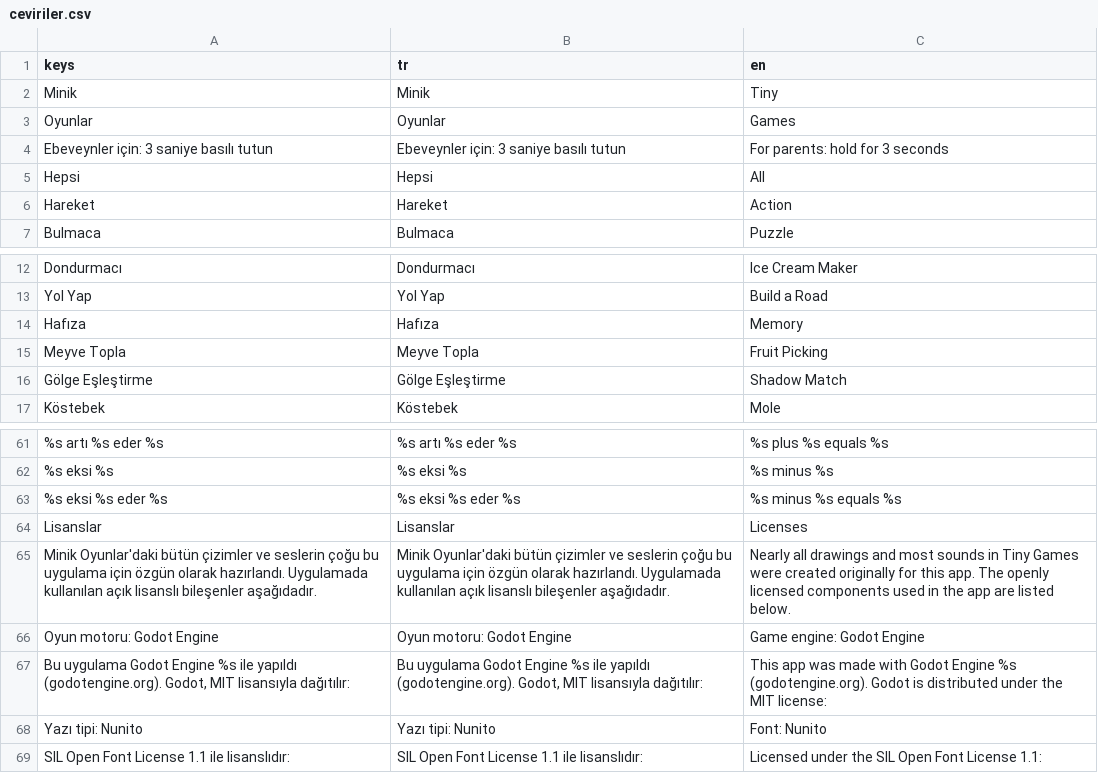
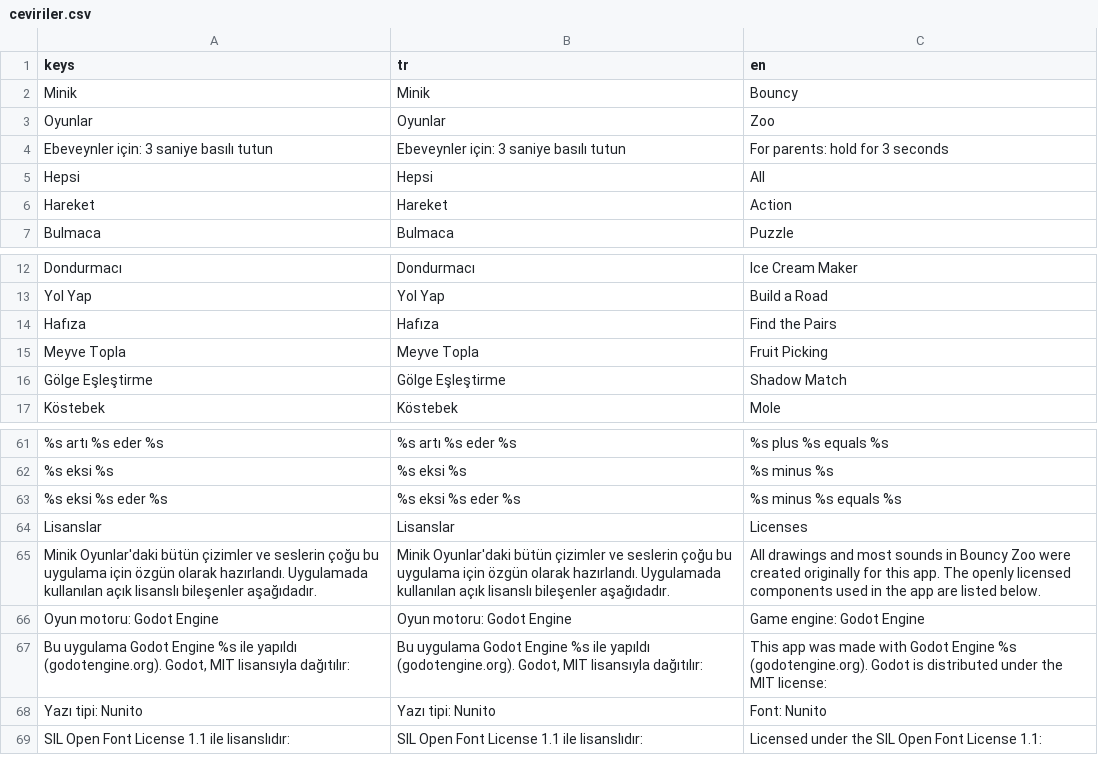
Before and after one commit to mem1nce/mini-games, a CSV file: ortak/ceviri/ceviriler.csv, drawn as a sheet; only a part is shown, gaps mark what is left out.

```diff
--- a/ortak/ceviri/ceviriler.csv
+++ b/ortak/ceviri/ceviriler.csv
@@ -1,4 +1,4 @@
 "keys","tr","en"
-"Minik","Minik","Tiny"
-"Oyunlar","Oyunlar","Games"
+"Minik","Minik","Bouncy"
+"Oyunlar","Oyunlar","Zoo"
 "Ebeveynler için: 3 saniye basılı tutun","Ebeveynler için: 3 saniye basılı tutun","For parents: hold for 3 seconds"
@@ -13,3 +13,3 @@
 "Yol Yap","Yol Yap","Build a Road"
-"Hafıza","Hafıza","Memory"
+"Hafıza","Hafıza","Find the Pairs"
 "Meyve Topla","Meyve Topla","Fruit Picking"
@@ -64,3 +64,3 @@
 "Lisanslar","Lisanslar","Licenses"
-"Minik Oyunlar'daki bütün çizimler ve seslerin çoğu bu uygulama için özgün olarak hazırlandı. Uygulamada kullanılan açık lisanslı bileşenler aşağıdadır.","Minik Oyunlar'daki bütün çizimler ve seslerin çoğu bu uygulama için özgün olarak hazırlandı. Uygulamada kullanılan açık lisanslı bileşenler aşağıdadır.","Nearly all drawings and most sounds in Tiny Games were created originally for this app. The openly licensed components used in the app are listed below."
+"Minik Oyunlar'daki bütün çizimler ve seslerin çoğu bu uygulama için özgün olarak hazırlandı. Uygulamada kullanılan açık lisanslı bileşenler aşağıdadır.","Minik Oyunlar'daki bütün çizimler ve seslerin çoğu bu uygulama için özgün olarak hazırlandı. Uygulamada kullanılan açık lisanslı bileşenler aşağıdadır.","All drawings and most sounds in Bouncy Zoo were created originally for this app. The openly licensed components used in the app are listed below."
 "Oyun motoru: Godot Engine","Oyun motoru: Godot Engine","Game engine: Godot Engine"
```
Also changed, not shown: 3 other files.
